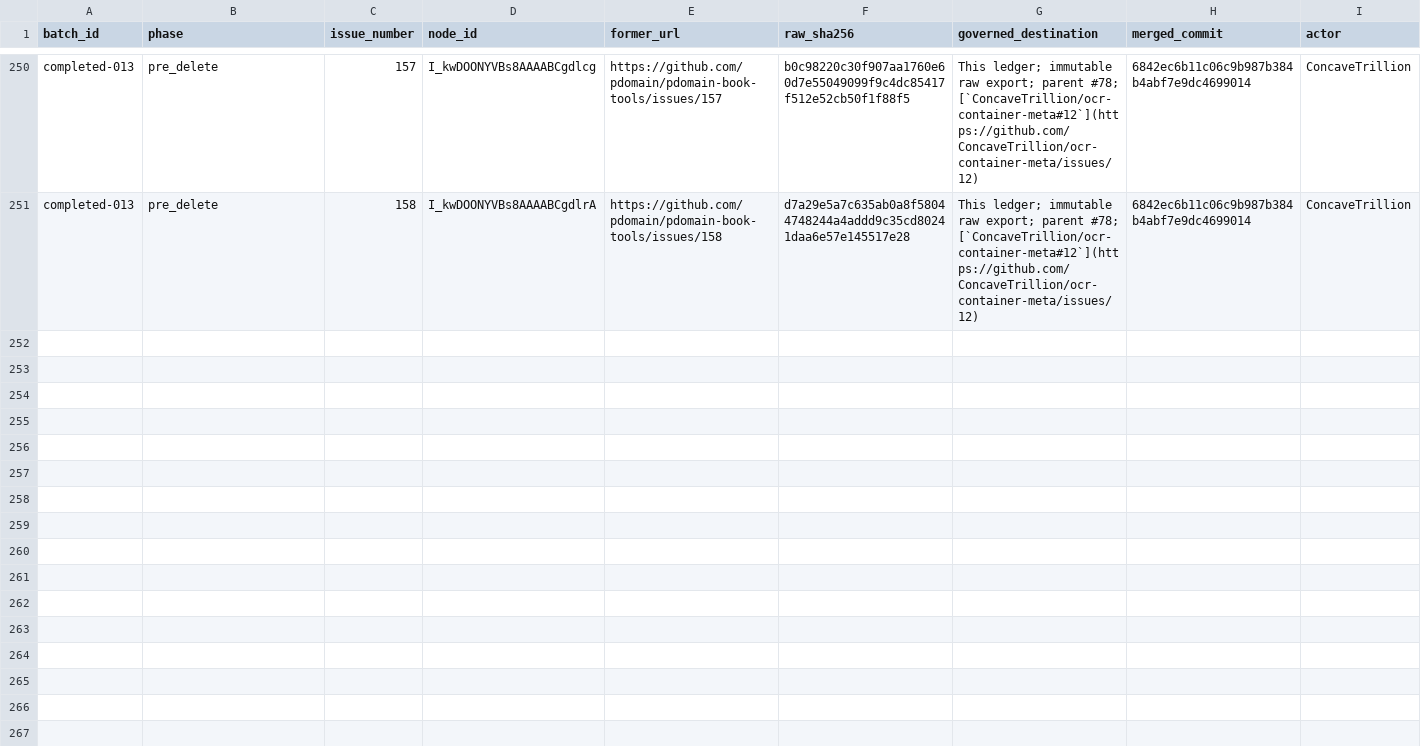
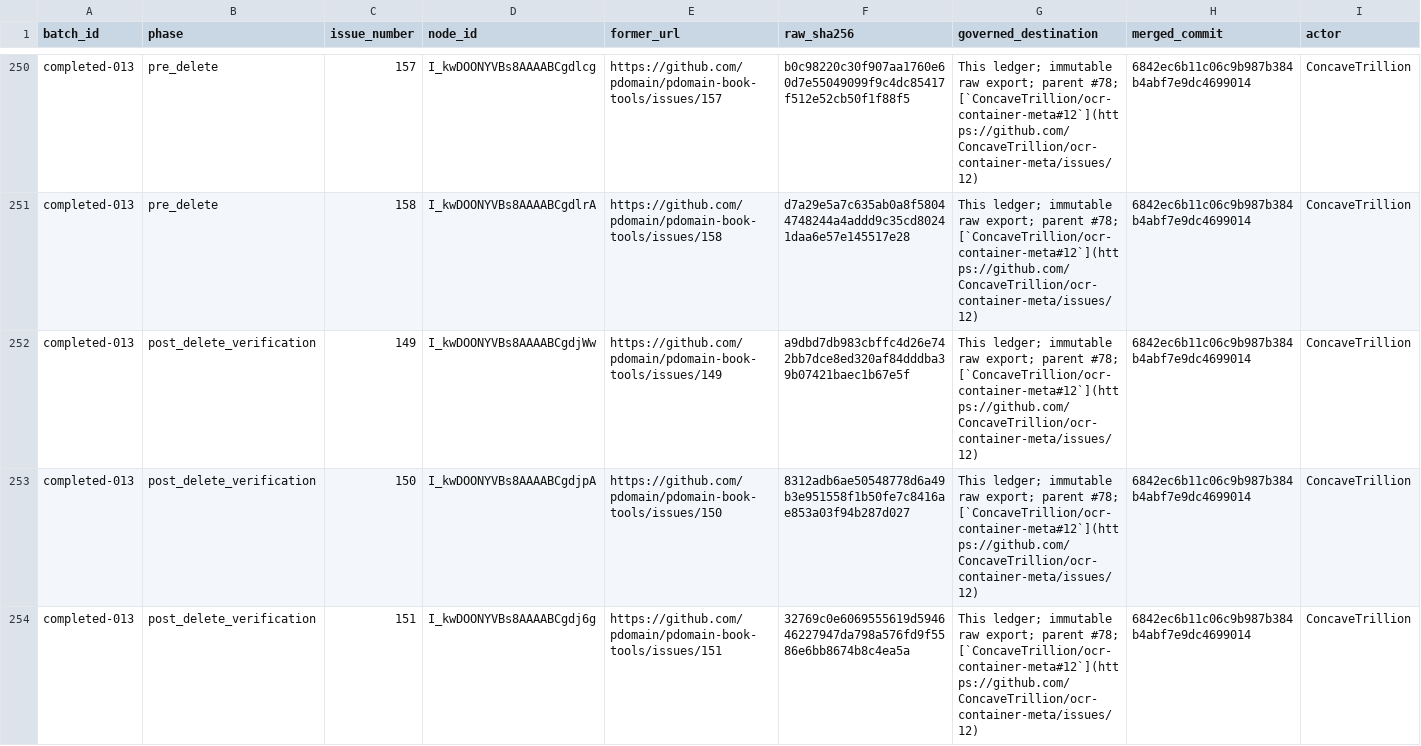
Before and after one commit to pdomain/pdomain-book-tools, a TSV file: migration/github-issues/deletion-journal.tsv, drawn as a sheet; only a part is shown, gaps mark what is left out; rows hold the shown columns only; the diff covers the shown part only; the diff names each change by its address in the sheet, - before the commit and + after, or states it on an @@ line.

Commit message:
docs: verify deleted batch completed-013

```diff
--- a/migration/github-issues/deletion-journal.tsv
+++ b/migration/github-issues/deletion-journal.tsv
+row 252: completed-013 | post_delete_verification | 149 | I_kwDOONYVBs8AAAABCgdjWw | https://github.com/pdomain/pdomain-book-tools/issues/149 | a9dbd7db983cbffc4d26e742bb7dce8ed320af84dddba39b07421baec1b67e5f | This ledger; immutable raw export; parent #78; [`ConcaveTrillion/ocr-container-meta#12`](https://github.com/ConcaveTrillion/ocr-container-meta/issues/12) | 6842ec6b11c06c9b987b384b4abf7e9dc4699014 | ConcaveTrillion
+row 253: completed-013 | post_delete_verification | 150 | I_kwDOONYVBs8AAAABCgdjpA | https://github.com/pdomain/pdomain-book-tools/issues/150 | 8312adb6ae50548778d6a49b3e951558f1b50fe7c8416ae853a03f94b287d027 | This ledger; immutable raw export; parent #78; [`ConcaveTrillion/ocr-container-meta#12`](https://github.com/ConcaveTrillion/ocr-container-meta/issues/12) | 6842ec6b11c06c9b987b384b4abf7e9dc4699014 | ConcaveTrillion
+row 254: completed-013 | post_delete_verification | 151 | I_kwDOONYVBs8AAAABCgdj6g | https://github.com/pdomain/pdomain-book-tools/issues/151 | 32769c0e6069555619d594646227947da798a576fd9f5586e6bb8674b8c4ea5a | This ledger; immutable raw export; parent #78; [`ConcaveTrillion/ocr-container-meta#12`](https://github.com/ConcaveTrillion/ocr-container-meta/issues/12) | 6842ec6b11c06c9b987b384b4abf7e9dc4699014 | ConcaveTrillion
```
Also changed, not shown: 7 added rows elsewhere in this file.
